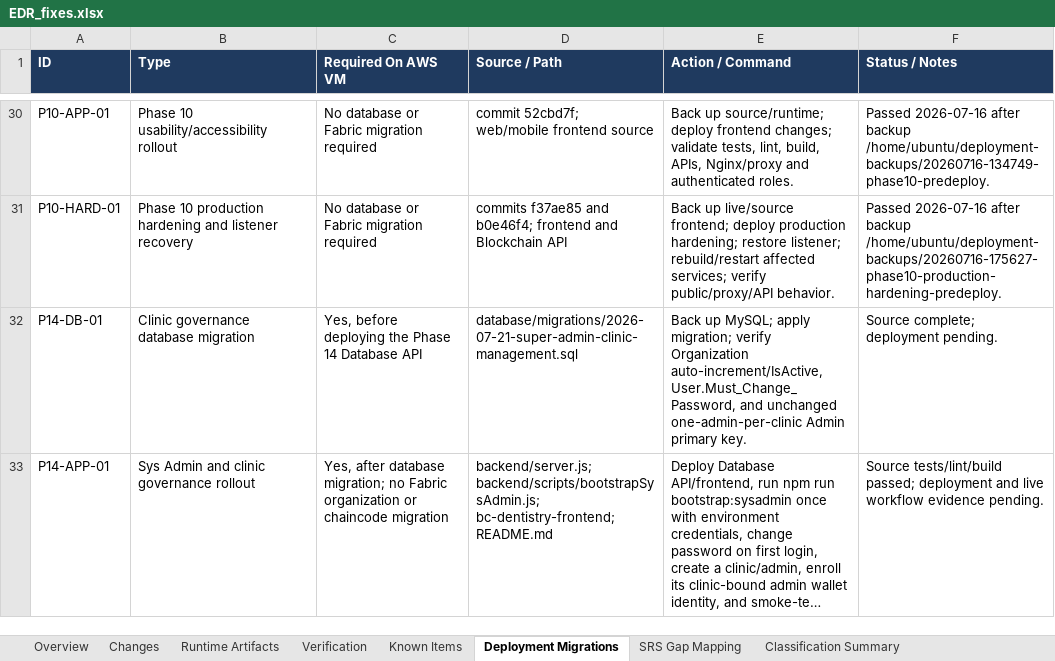
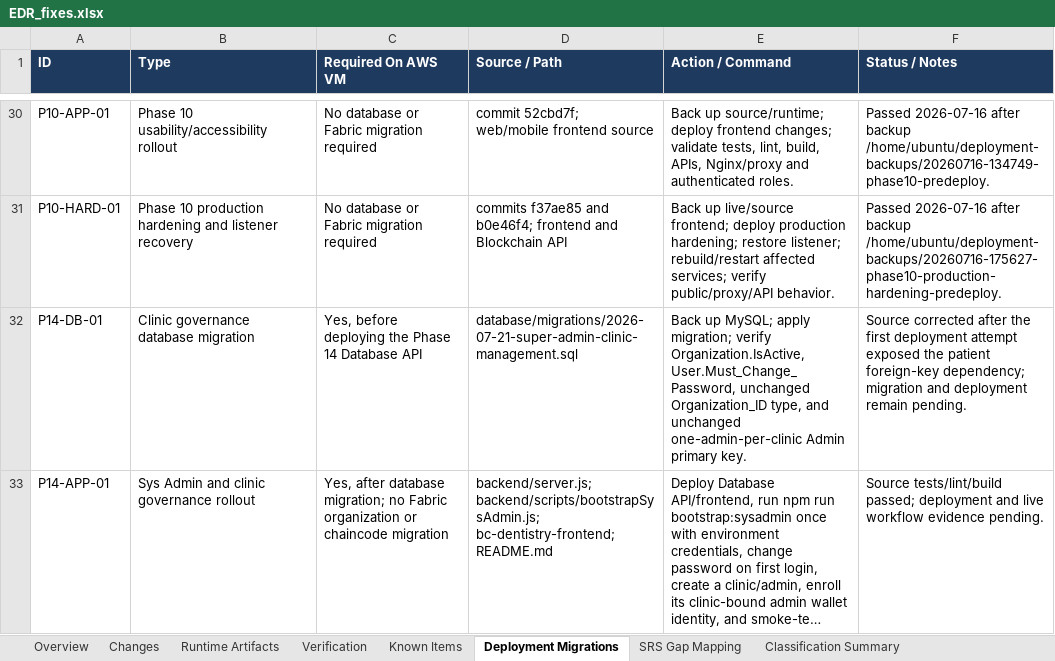
Before and after one commit to dij0o/EDR, an Excel workbook: outputs/EDR_fixes.xlsx, sheet Deployment Migrations, drawn as a sheet; only a part is shown, gaps mark what is left out; long unchanged cells end in …; values as stored, in another font and other column widths than the file's, no borders; the diff names each change by its address in the sheet, - before the commit and + after, or states it on an @@ line.

Commit message:
fix: preserve clinic key foreign references

```diff
--- a/outputs/EDR_fixes.xlsx (sheet Deployment Migrations)
+++ b/outputs/EDR_fixes.xlsx (sheet Deployment Migrations)
-E32 (Action / Command): …migration; verify Organization auto-increment/IsActive, User.Must_Change_Password, and unchanged…
+E32 (Action / Command): …migration; verify Organization.IsActive, User.Must_Change_Password, unchanged Organization_ID type, and unchanged…
-F32 (Status / Notes): Source complete; deployment pending.
+F32 (Status / Notes): Source corrected after the first deployment attempt exposed the patient foreign-key dependency; migration and deployment remain pending.
```
Also changed, not shown: sheet Changes, charts or pictures, 4 other files.
